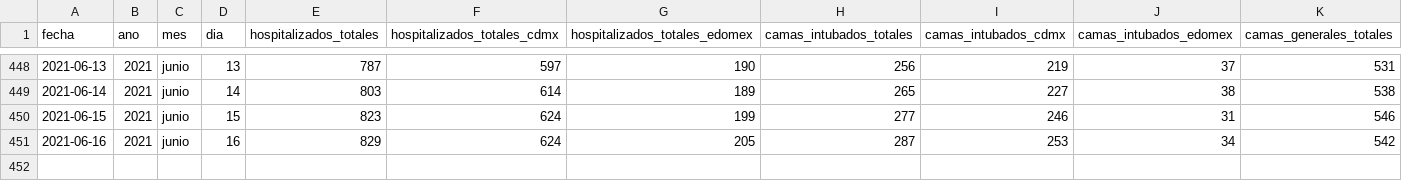
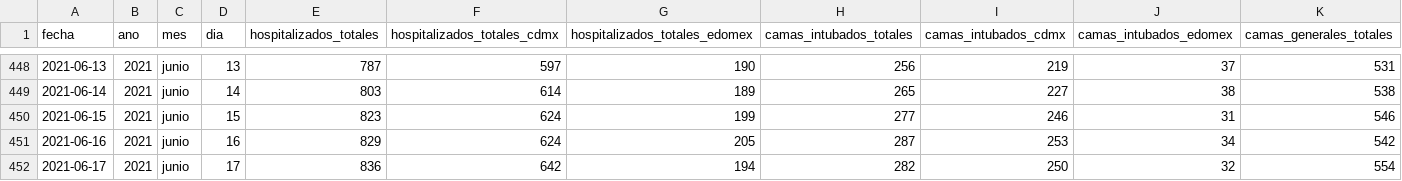
Before and after one commit to carranco-sga/Mexico-COVID-19, a CSV file: Hospitalary_occupation_ZMVM/personas-hospitalizadas-covid19.csv, drawn as a sheet; only a part is shown, gaps mark what is left out; rows hold the shown columns only; the diff names each change by its address in the sheet, - before the commit and + after, or states it on an @@ line.

Commit message:
ZMVM_Hosp: 2021-06-18.

```diff
--- a/Hospitalary_occupation_ZMVM/personas-hospitalizadas-covid19.csv
+++ b/Hospitalary_occupation_ZMVM/personas-hospitalizadas-covid19.csv
+row 452: 2021-06-17 | 2021 | junio | 17 | 836 | 642 | 194 | 282 | 250 | 32 | 554
```
Also changed, not shown: 1 other file.
